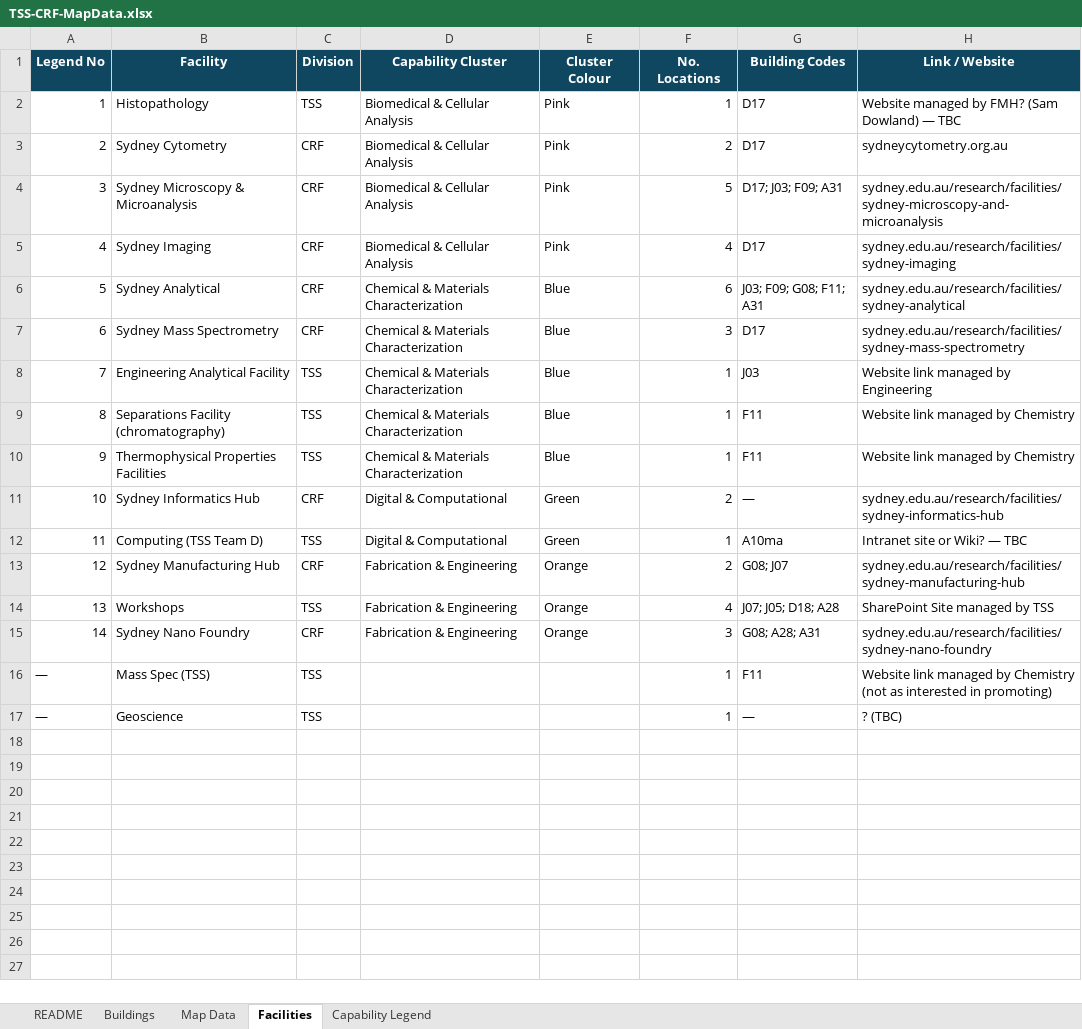
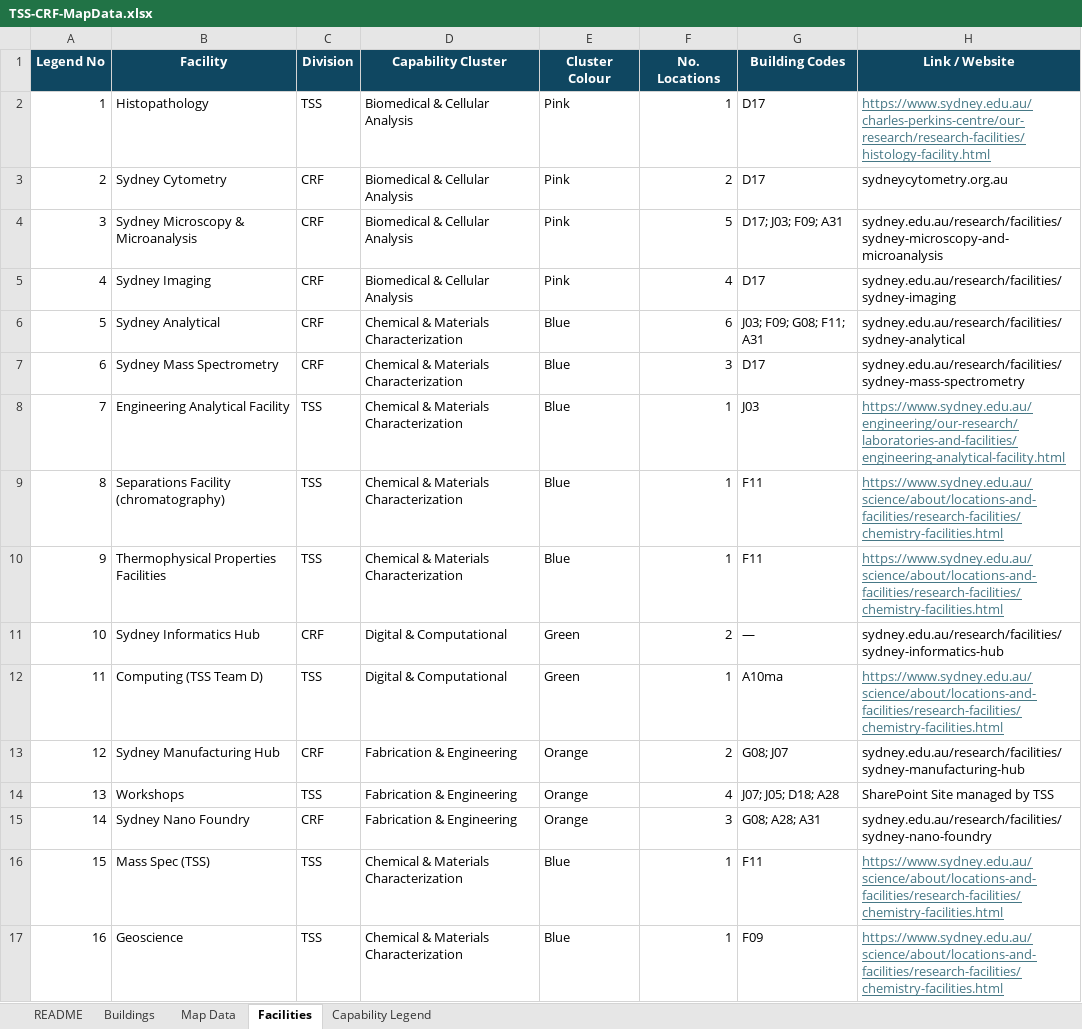
Before and after one commit to cwkendall/usyd-map-tss, an Excel workbook: TSS-CRF-MapData.xlsx, sheet Facilities, drawn as a sheet; values as stored, in another font and other column widths than the file's, no borders; the diff names each change by its address in the sheet, - before the commit and + after, or states it on an @@ line.

Commit message:
Update facilities map data

```diff
--- a/TSS-CRF-MapData.xlsx (sheet Facilities)
+++ b/TSS-CRF-MapData.xlsx (sheet Facilities)
-H2 (Link / Website): Website managed by FMH? (Sam Dowland) — TBC
+H2 (Link / Website): https://www.sydney.edu.au/charles-perkins-centre/our-research/research-facilities/histology-facility.html
@@ H2 underline: off → on, text colour: black → #467886 @@
-H8 (Link / Website): Website link managed by Engineering
+H8 (Link / Website): https://www.sydney.edu.au/engineering/our-research/laboratories-and-facilities/engineering-analytical-facility.html
@@ H8:H10 underline: off → on, text colour: black → #467886 @@
-H9:H10 (Link / Website): Website link managed by Chemistry
+H9:H10 (Link / Website): https://www.sydney.edu.au/science/about/locations-and-facilities/research-facilities/chemistry-facilities.html
-H12 (Link / Website): Intranet site or Wiki? — TBC
+H12 (Link / Website): https://www.sydney.edu.au/science/about/locations-and-facilities/research-facilities/chemistry-facilities.html
@@ H12 underline: off → on, text colour: black → #467886 @@
-A16 (Legend No): —
+A16 (Legend No): 15
-D16:D17 (Capability Cluster): (empty)
+D16:D17 (Capability Cluster): Chemical & Materials Characterization
-E16:E17 (Cluster Colour): (empty)
+E16:E17 (Cluster Colour): Blue
-H16 (Link / Website): Website link managed by Chemistry (not as interested in promoting)
+H16 (Link / Website): https://www.sydney.edu.au/science/about/locations-and-facilities/research-facilities/chemistry-facilities.html
@@ H16:H17 underline: off → on, text colour: black → #467886 @@
-A17 (Legend No): —
+A17 (Legend No): 16
-G17 (Building Codes): —
+G17 (Building Codes): F09
-H17 (Link / Website): ? (TBC)
+H17 (Link / Website): https://www.sydney.edu.au/science/about/locations-and-facilities/research-facilities/chemistry-facilities.html
```
Also changed, not shown: sheet Map Data, sheet Capability Legend, sheet Buildings.
